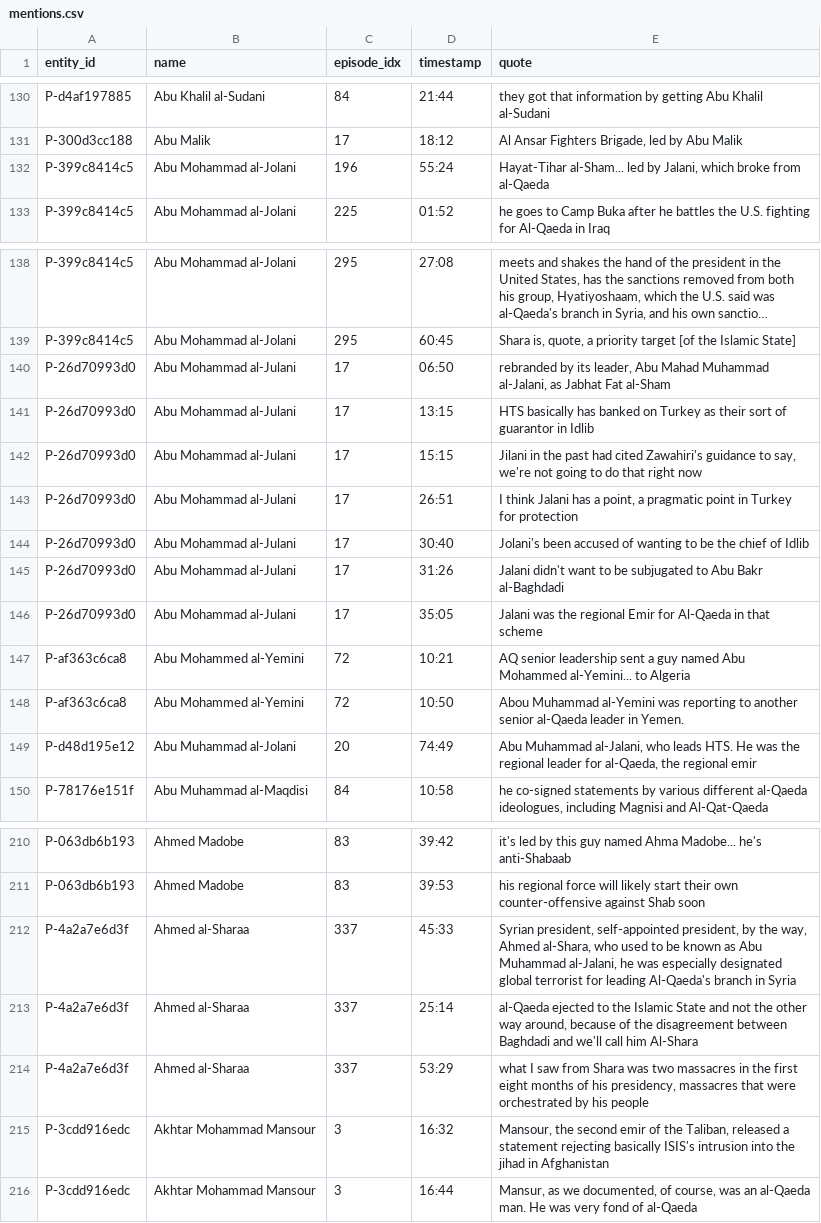
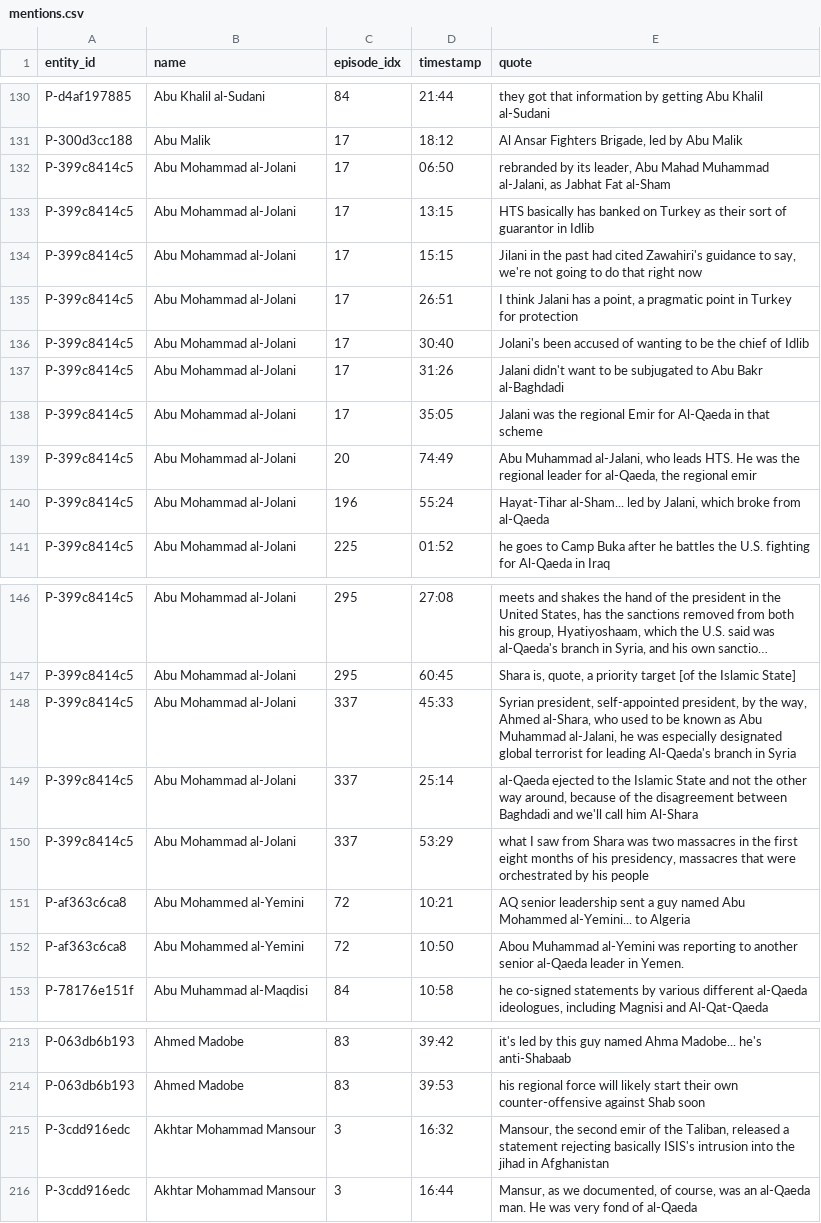
Before and after one commit to StephanieHall-cog/CT-Use-Case-AF-Pak, a CSV file: db/exports/mentions.csv, drawn as a sheet; only a part is shown, gaps mark what is left out; long unchanged cells end in …; removed rows and columns are numbered as before the commit, all else as after; the diff covers the shown part only; the diff names each change by its address in the sheet, - before the commit and + after, or states it on an @@ line.

```diff
--- a/db/exports/mentions.csv
+++ b/db/exports/mentions.csv
+row 132: P-399c8414c5 | Abu Mohammad al-Jolani | 17 | 06:50 | rebranded by its leader, Abu Mahad Muhammad al-Jalani, as Jabhat Fat al-Sham
+row 133: P-399c8414c5 | Abu Mohammad al-Jolani | 17 | 13:15 | HTS basically has banked on Turkey as their sort of guarantor in Idlib
+row 134: P-399c8414c5 | Abu Mohammad al-Jolani | 17 | 15:15 | Jilani in the past had cited Zawahiri's guidance to say, we're not going to do that right now
+row 135: P-399c8414c5 | Abu Mohammad al-Jolani | 17 | 26:51 | I think Jalani has a point, a pragmatic point in Turkey for protection
+row 136: P-399c8414c5 | Abu Mohammad al-Jolani | 17 | 30:40 | Jolani's been accused of wanting to be the chief of Idlib
+row 137: P-399c8414c5 | Abu Mohammad al-Jolani | 17 | 31:26 | Jalani didn't want to be subjugated to Abu Bakr al-Baghdadi
+row 138: P-399c8414c5 | Abu Mohammad al-Jolani | 17 | 35:05 | Jalani was the regional Emir for Al-Qaeda in that scheme
+row 139: P-399c8414c5 | Abu Mohammad al-Jolani | 20 | 74:49 | Abu Muhammad al-Jalani, who leads HTS. He was the regional leader for al-Qaeda, the regional emir
-row 140: P-26d70993d0 | Abu Mohammad al-Julani | 17 | 06:50 | rebranded by its leader, Abu Mahad Muhammad al-Jalani, as Jabhat Fat al-Sham
-row 141: P-26d70993d0 | Abu Mohammad al-Julani | 17 | 13:15 | HTS basically has banked on Turkey as their sort of guarantor in Idlib
-row 142: P-26d70993d0 | Abu Mohammad al-Julani | 17 | 15:15 | Jilani in the past had cited Zawahiri's guidance to say, we're not going to do that right now
-row 143: P-26d70993d0 | Abu Mohammad al-Julani | 17 | 26:51 | I think Jalani has a point, a pragmatic point in Turkey for protection
-row 144: P-26d70993d0 | Abu Mohammad al-Julani | 17 | 30:40 | Jolani's been accused of wanting to be the chief of Idlib
-row 145: P-26d70993d0 | Abu Mohammad al-Julani | 17 | 31:26 | Jalani didn't want to be subjugated to Abu Bakr al-Baghdadi
-row 146: P-26d70993d0 | Abu Mohammad al-Julani | 17 | 35:05 | Jalani was the regional Emir for Al-Qaeda in that scheme
+row 148: P-399c8414c5 | Abu Mohammad al-Jolani | 337 | 45:33 | Syrian president, self-appointed president, by the way, Ahmed al-Shara, who used to be known as Abu Muhammad al-Jalani, he was especially designated global terrorist for leading Al-Qaeda's branch in Syria
+row 149: P-399c8414c5 | Abu Mohammad al-Jolani | 337 | 25:14 | al-Qaeda ejected to the Islamic State and not the other way around, because of the disagreement between Baghdadi and we'll call him Al-Shara
+row 150: P-399c8414c5 | Abu Mohammad al-Jolani | 337 | 53:29 | what I saw from Shara was two massacres in the first eight months of his presidency, massacres that were orchestrated by his people
-row 149: P-d48d195e12 | Abu Muhammad al-Jolani | 20 | 74:49 | Abu Muhammad al-Jalani, who leads HTS. He was the regional leader for al-Qaeda, the regional emir
-row 212: P-4a2a7e6d3f | Ahmed al-Sharaa | 337 | 45:33 | Syrian president, self-appointed president, by the way, Ahmed al-Shara, who used to be known as Abu Muhammad al-Jalani, he was especially designated global terrorist for leading Al-Qaeda's branch in Syria
-row 213: P-4a2a7e6d3f | Ahmed al-Sharaa | 337 | 25:14 | al-Qaeda ejected to the Islamic State and not the other way around, because of the disagreement between Baghdadi and we'll call him Al-Shara
-row 214: P-4a2a7e6d3f | Ahmed al-Sharaa | 337 | 53:29 | what I saw from Shara was two massacres in the first eight months of his presidency, massacres that were orchestrated by his people
```
Also changed, not shown: 5 added rows, 5 removed rows and 2 edited cells elsewhere in this file, db/exports/aliases.csv, db/exports/entities.csv, 9 other files.
